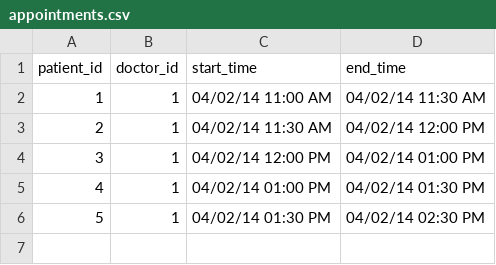
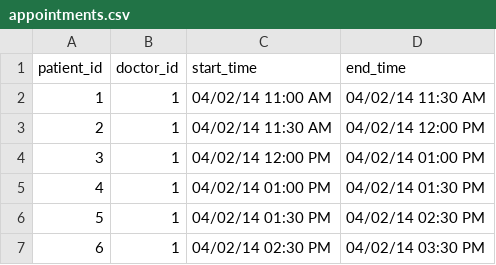
Before and after one commit to jpeddle/medhack, a CSV file: data/csv/appointments.csv, drawn as a sheet.

```diff
--- a/data/csv/appointments.csv
+++ b/data/csv/appointments.csv
@@ -6 +6,2 @@ patient_id|doctor_id|start_time|end_time
 5|1|04/02/14 01:30 PM|04/02/14 02:30 PM
+6|1|04/02/14 02:30 PM|04/02/14 03:30 PM
```
Also changed, not shown: 7 other files.
